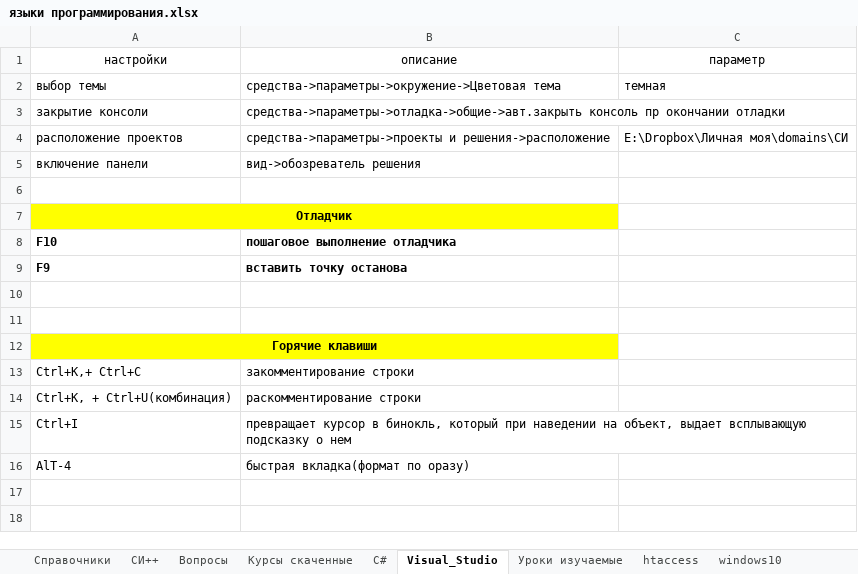
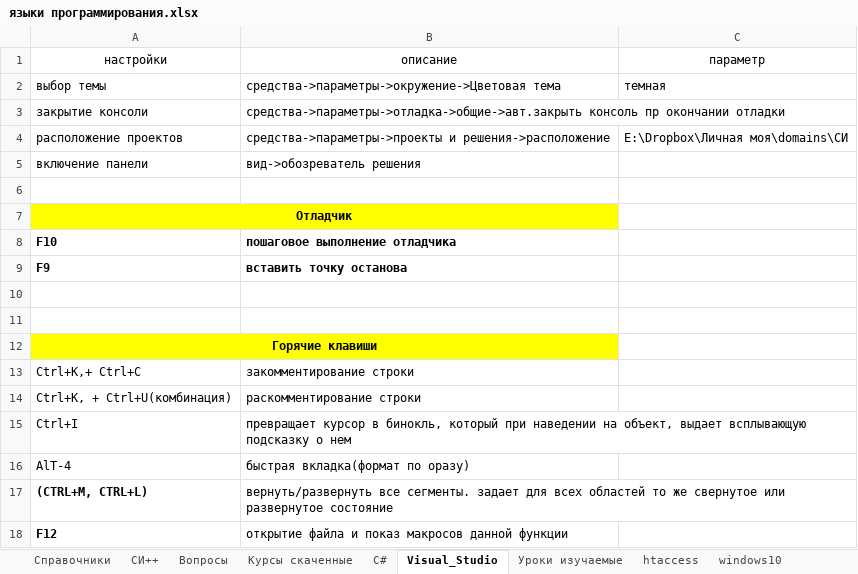
Before and after one commit to John057/domains_documents, an Excel workbook: языки программирования.xlsx, sheet Visual_Studio, drawn as a sheet; values as stored, in another font and other column widths than the file's, no borders; the diff names each change by its address in the sheet, - before the commit and + after, or states it on an @@ line.

```diff
--- a/языки программирования.xlsx (sheet Visual_Studio)
+++ b/языки программирования.xlsx (sheet Visual_Studio)
+row 17: (CTRL+M, CTRL+L) | вернуть/развернуть все сегменты. задает для всех областей то же свернутое или развернутое состояние
+row 18: F12 | открытие файла и показ макросов данной функции
```
Also changed, not shown: sheet Уроки изучаемые, sheet Вопросы, sheet рекомендации, 1 other file.
